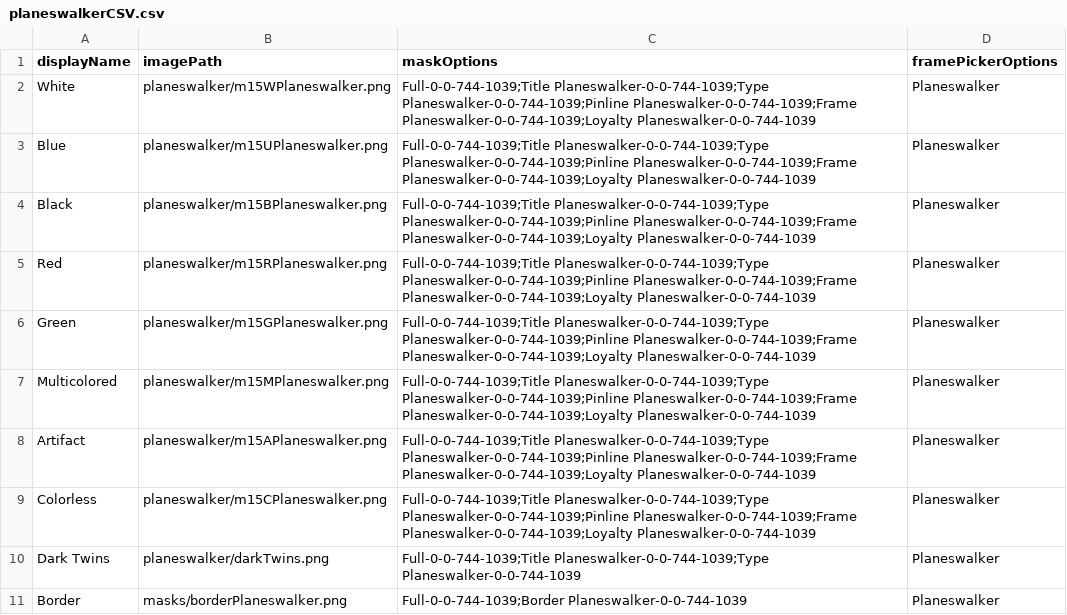
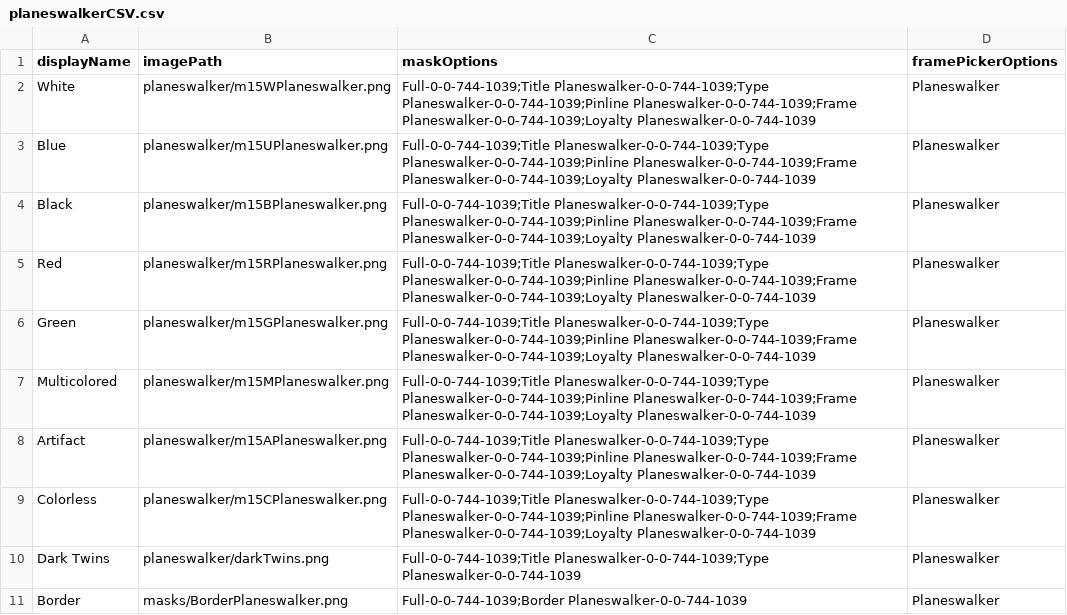
Before and after one commit to fiahdrgn473/CardConjurer, a CSV file: data/images/planeswalker/planeswalkerCSV.csv, drawn as a sheet.

Commit message:
Update planeswalkerCSV.csv

```diff
--- a/data/images/planeswalker/planeswalkerCSV.csv
+++ b/data/images/planeswalker/planeswalkerCSV.csv
@@ -10,2 +10,2 @@ Colorless,planeswalker/m15CPlaneswalker.png,Full-0-0-744-1039;Title Planeswalker
 Dark Twins,planeswalker/darkTwins.png,Full-0-0-744-1039;Title Planeswalker-0-0-744-1039;Type Planeswalker-0-0-744-1039,Planeswalker
-Border,masks/borderPlaneswalker.png,Full-0-0-744-1039;Border Planeswalker-0-0-744-1039,Planeswalker
+Border,masks/BorderPlaneswalker.png,Full-0-0-744-1039;Border Planeswalker-0-0-744-1039,Planeswalker
```
